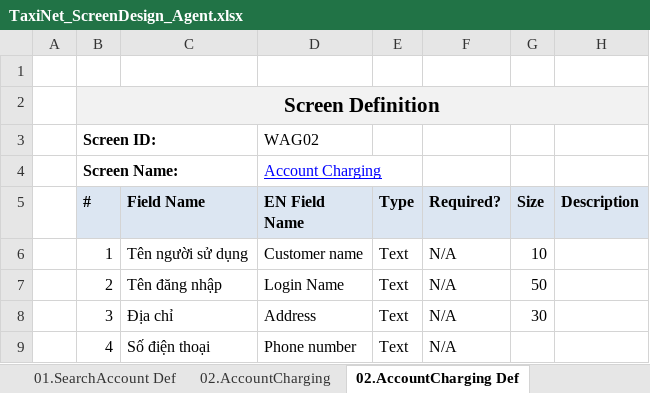
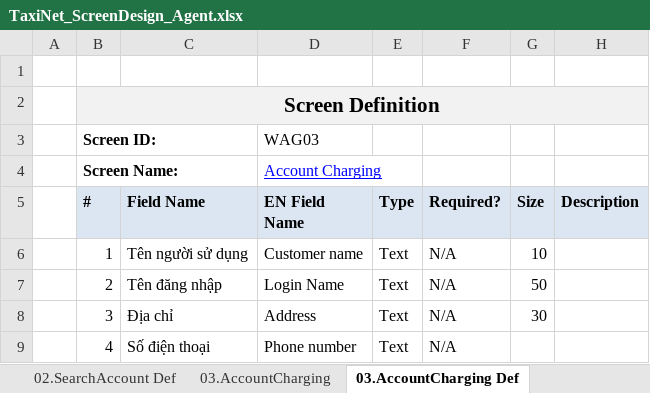
Before and after one commit to sangnvus/tns-project, an Excel workbook: WIP/Documents/Requirements/Mockup/Web/TaxiNet_ScreenDesign_Agent.xlsx, sheet 03.AccountCharging Def, drawn as a sheet; only a part is shown; values as stored, in another font and other column widths than the file's, no borders; the diff names each change by its address in the sheet, - before the commit and + after, or states it on an @@ line.

```diff
--- a/WIP/Documents/Requirements/Mockup/Web/TaxiNet_ScreenDesign_Agent.xlsx (sheet 03.AccountCharging Def)
+++ b/WIP/Documents/Requirements/Mockup/Web/TaxiNet_ScreenDesign_Agent.xlsx (sheet 03.AccountCharging Def)
-sheet tab: 01.SearchAccount Def
+sheet tab: 02.SearchAccount Def
-sheet tab: 02.AccountCharging
+sheet tab: 03.AccountCharging
-sheet tab: 02.AccountCharging Def
+sheet tab: 03.AccountCharging Def
-D3 (EN Field Name): WAG02
+D3 (EN Field Name): WAG03
```
Also changed, not shown: sheet 07.ChangePassword Def, sheet 02.SearchAccount Def, sheet 04.ChargingInvoices Def, sheet 08.Dashboard-Def, sheet 06.EditContactInfo Def, sheet 05.ContactInfo Def, other sheet tabs, charts or pictures.
